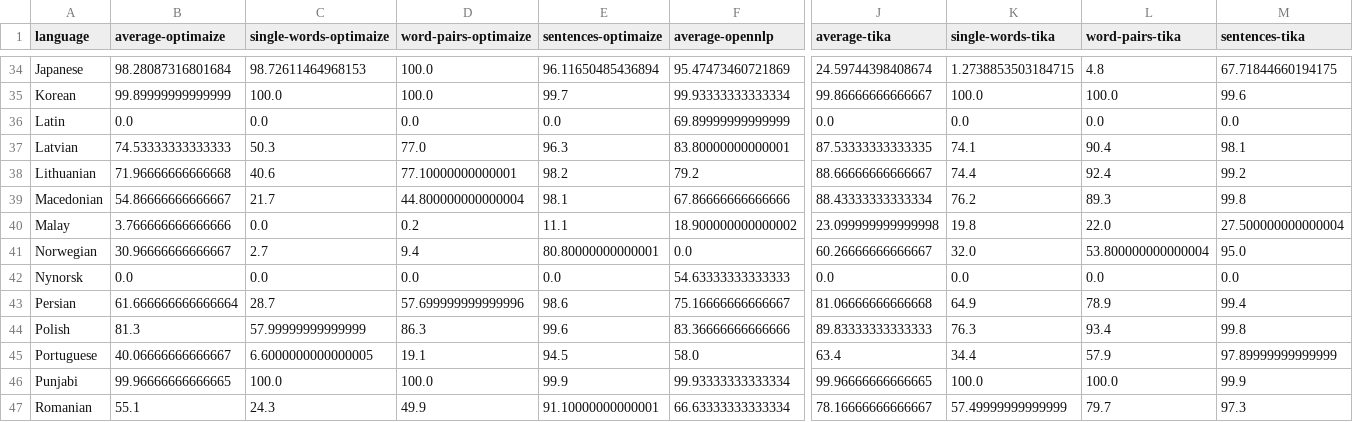
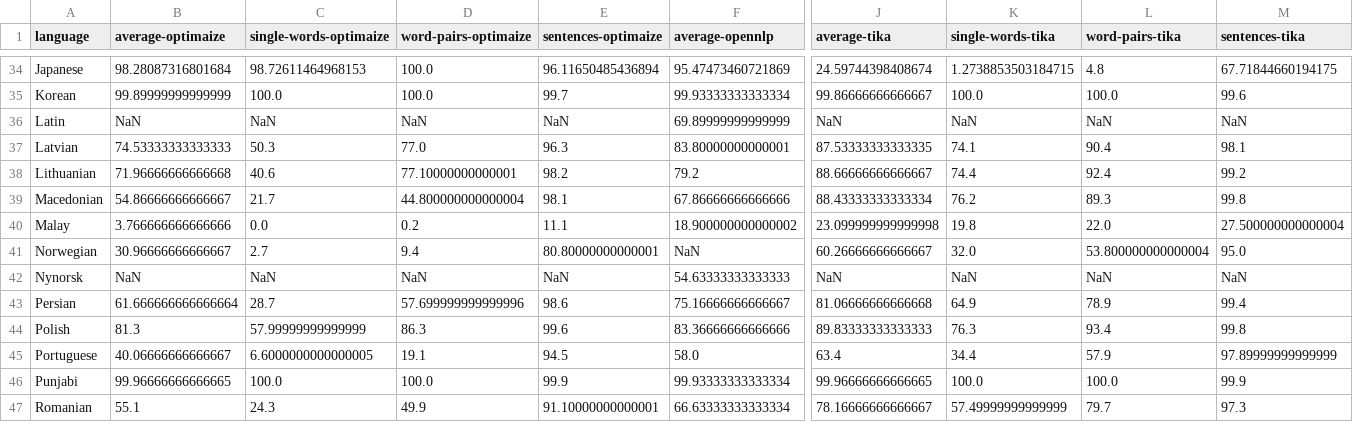
Before and after one commit to pemistahl/lingua, a CSV file: accuracy-reports/aggregated-accuracy-values.csv, drawn as a sheet; only a part is shown, gaps mark what is left out; the diff covers the shown part only; the diff names each change by its address in the sheet, - before the commit and + after, or states it on an @@ line.

```diff
--- a/accuracy-reports/aggregated-accuracy-values.csv
+++ b/accuracy-reports/aggregated-accuracy-values.csv
-B36 (average-optimaize): 0.0
+B36 (average-optimaize): NaN
-C36 (single-words-optimaize): 0.0
+C36 (single-words-optimaize): NaN
-D36 (word-pairs-optimaize): 0.0
+D36 (word-pairs-optimaize): NaN
-E36 (sentences-optimaize): 0.0
+E36 (sentences-optimaize): NaN
-J36 (average-tika): 0.0
+J36 (average-tika): NaN
-K36 (single-words-tika): 0.0
+K36 (single-words-tika): NaN
-L36 (word-pairs-tika): 0.0
+L36 (word-pairs-tika): NaN
-M36 (sentences-tika): 0.0
+M36 (sentences-tika): NaN
-F41 (average-opennlp): 0.0
+F41 (average-opennlp): NaN
-B42 (average-optimaize): 0.0
+B42 (average-optimaize): NaN
-C42 (single-words-optimaize): 0.0
+C42 (single-words-optimaize): NaN
-D42 (word-pairs-optimaize): 0.0
+D42 (word-pairs-optimaize): NaN
-E42 (sentences-optimaize): 0.0
+E42 (sentences-optimaize): NaN
-J42 (average-tika): 0.0
+J42 (average-tika): NaN
-K42 (single-words-tika): 0.0
+K42 (single-words-tika): NaN
-L42 (word-pairs-tika): 0.0
+L42 (word-pairs-tika): NaN
-M42 (sentences-tika): 0.0
+M42 (sentences-tika): NaN
```
Also changed, not shown: 43 edited cells elsewhere in this file, 32 other files.
